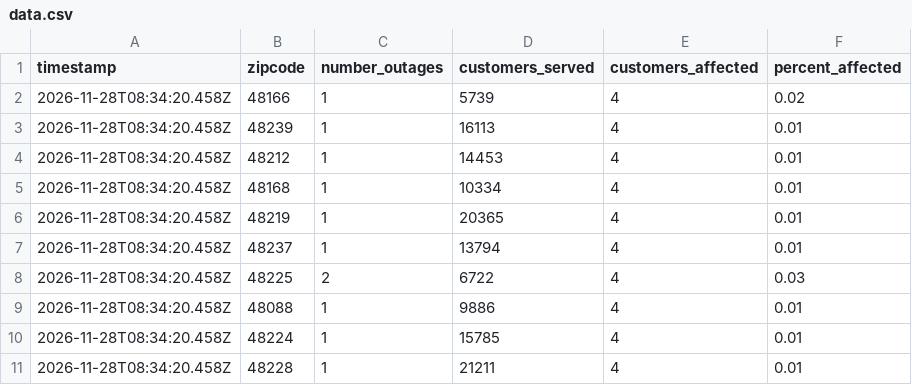
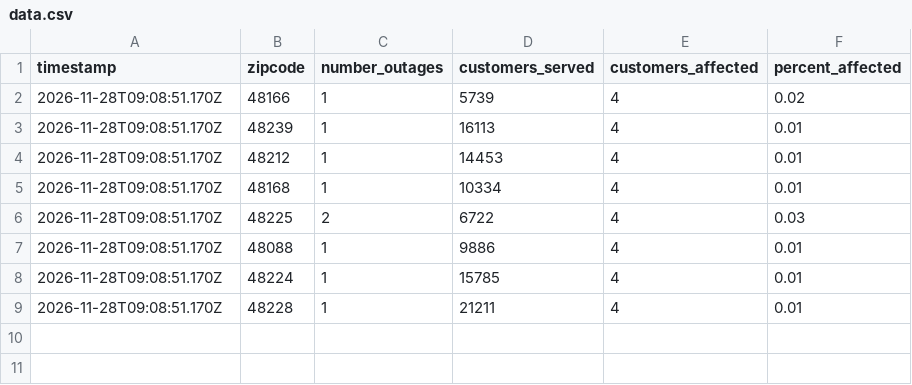
Before and after one commit to dschlaud/dte-outage-tracker, a CSV file: data.csv, drawn as a sheet.

```diff
--- a/data.csv
+++ b/data.csv
@@ -1,11 +1,9 @@
 timestamp,zipcode,number_outages,customers_served,customers_affected,percent_affected
-2026-11-28T08:34:20.458Z,48166,1,5739,4,0.02
-2026-11-28T08:34:20.458Z,48239,1,16113,4,0.01
-2026-11-28T08:34:20.458Z,48212,1,14453,4,0.01
-2026-11-28T08:34:20.458Z,48168,1,10334,4,0.01
-2026-11-28T08:34:20.458Z,48219,1,20365,4,0.01
-2026-11-28T08:34:20.458Z,48237,1,13794,4,0.01
-2026-11-28T08:34:20.458Z,48225,2,6722,4,0.03
-2026-11-28T08:34:20.458Z,48088,1,9886,4,0.01
-2026-11-28T08:34:20.458Z,48224,1,15785,4,0.01
-2026-11-28T08:34:20.458Z,48228,1,21211,4,0.01
+2026-11-28T09:08:51.170Z,48166,1,5739,4,0.02
+2026-11-28T09:08:51.170Z,48239,1,16113,4,0.01
+2026-11-28T09:08:51.170Z,48212,1,14453,4,0.01
+2026-11-28T09:08:51.170Z,48168,1,10334,4,0.01
+2026-11-28T09:08:51.170Z,48225,2,6722,4,0.03
+2026-11-28T09:08:51.170Z,48088,1,9886,4,0.01
+2026-11-28T09:08:51.170Z,48224,1,15785,4,0.01
+2026-11-28T09:08:51.170Z,48228,1,21211,4,0.01
```
Also changed, not shown: 2 other files.
